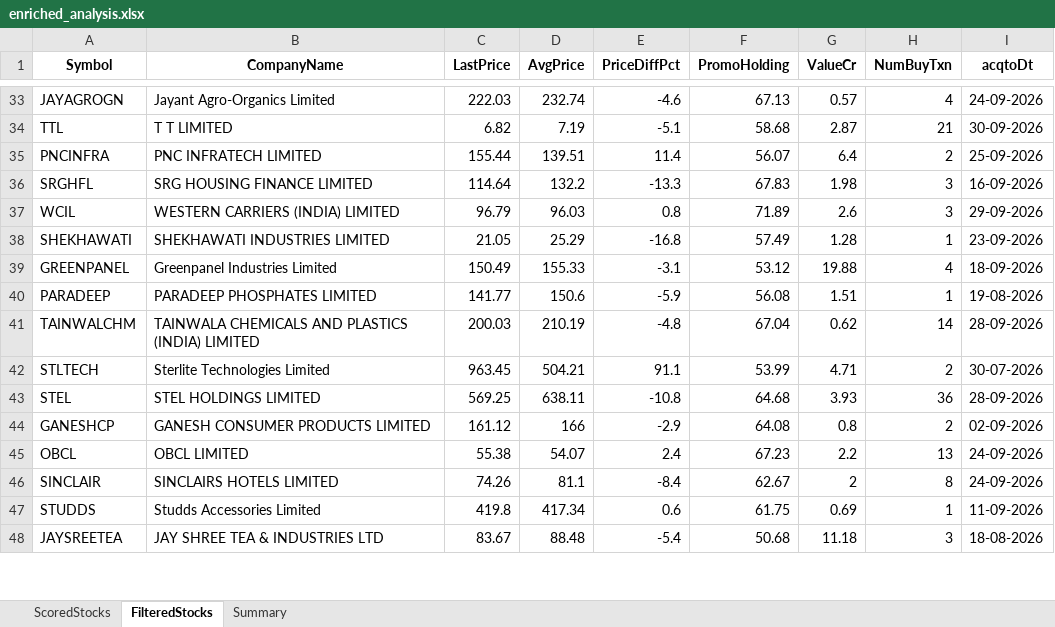
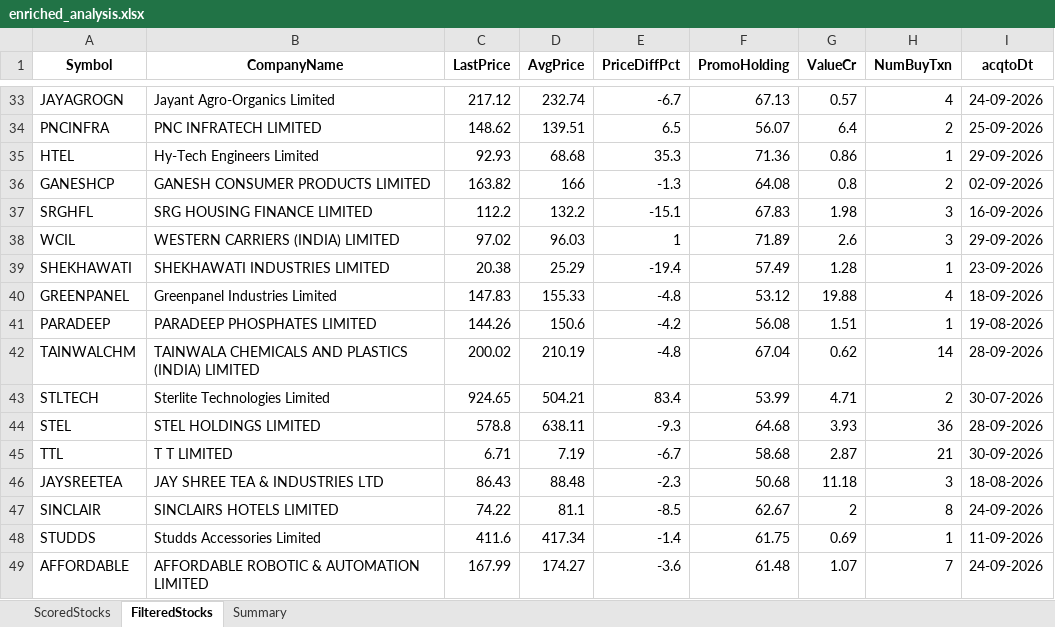
Before and after one commit to rajeshbedse/rbedse, an Excel workbook: output/2026-10-14/enriched_analysis.xlsx, sheet FilteredStocks, drawn as a sheet; only a part is shown, gaps mark what is left out; values as stored, in another font and other column widths than the file's, no borders; removed rows and columns are numbered as before the commit, all else as after; the diff covers the shown part only; the diff names each change by its address in the sheet, - before the commit and + after, or states it on an @@ line.

```diff
--- a/output/2026-10-14/enriched_analysis.xlsx (sheet FilteredStocks)
+++ b/output/2026-10-14/enriched_analysis.xlsx (sheet FilteredStocks)
-C33 (LastPrice): 222.03
+C33 (LastPrice): 217.12
-E33 (PriceDiffPct): -4.6
+E33 (PriceDiffPct): -6.7
-row 34: TTL | T T LIMITED | 6.82 | 7.19 | -5.1 | 58.68 | 2.87 | 21 | 30-09-2026
-C34 (LastPrice): 155.44
+C34 (LastPrice): 148.62
-E34 (PriceDiffPct): 11.4
+E34 (PriceDiffPct): 6.5
+row 35: HTEL | Hy-Tech Engineers Limited | 92.93 | 68.68 | 35.3 | 71.36 | 0.86 | 1 | 29-09-2026
+row 36: GANESHCP | GANESH CONSUMER PRODUCTS LIMITED | 163.82 | 166 | -1.3 | 64.08 | 0.8 | 2 | 02-09-2026
-C37 (LastPrice): 114.64
+C37 (LastPrice): 112.2
-E37 (PriceDiffPct): -13.3
+E37 (PriceDiffPct): -15.1
-C38 (LastPrice): 96.79
+C38 (LastPrice): 97.02
-E38 (PriceDiffPct): 0.8
+E38 (PriceDiffPct): 1
-C39 (LastPrice): 21.05
+C39 (LastPrice): 20.38
-E39 (PriceDiffPct): -16.8
+E39 (PriceDiffPct): -19.4
-C40 (LastPrice): 150.49
+C40 (LastPrice): 147.83
-E40 (PriceDiffPct): -3.1
+E40 (PriceDiffPct): -4.8
-C41 (LastPrice): 141.77
+C41 (LastPrice): 144.26
-E41 (PriceDiffPct): -5.9
+E41 (PriceDiffPct): -4.2
-C42 (LastPrice): 200.03
+C42 (LastPrice): 200.02
-C43 (LastPrice): 963.45
+C43 (LastPrice): 924.65
-E43 (PriceDiffPct): 91.1
+E43 (PriceDiffPct): 83.4
-C44 (LastPrice): 569.25
+C44 (LastPrice): 578.8
-E44 (PriceDiffPct): -10.8
+E44 (PriceDiffPct): -9.3
-row 44: GANESHCP | GANESH CONSUMER PRODUCTS LIMITED | 161.12 | 166 | -2.9 | 64.08 | 0.8 | 2 | 02-09-2026
-row 45: OBCL | OBCL LIMITED | 55.38 | 54.07 | 2.4 | 67.23 | 2.2 | 13 | 24-09-2026
+row 45: TTL | T T LIMITED | 6.71 | 7.19 | -6.7 | 58.68 | 2.87 | 21 | 30-09-2026
+row 46: JAYSREETEA | JAY SHREE TEA & INDUSTRIES LTD | 86.43 | 88.48 | -2.3 | 50.68 | 11.18 | 3 | 18-08-2026
-C47 (LastPrice): 74.26
+C47 (LastPrice): 74.22
-E47 (PriceDiffPct): -8.4
+E47 (PriceDiffPct): -8.5
-C48 (LastPrice): 419.8
+C48 (LastPrice): 411.6
-E48 (PriceDiffPct): 0.6
+E48 (PriceDiffPct): -1.4
-row 48: JAYSREETEA | JAY SHREE TEA & INDUSTRIES LTD | 83.67 | 88.48 | -5.4 | 50.68 | 11.18 | 3 | 18-08-2026
+row 49: AFFORDABLE | AFFORDABLE ROBOTIC & AUTOMATION LIMITED | 167.99 | 174.27 | -3.6 | 61.48 | 1.07 | 7 | 24-09-2026
```
Also changed, not shown: 12 added rows, 13 removed rows and 100 edited cells elsewhere in this sheet, sheet ScoredStocks, sheet Summary, 11 other files.
